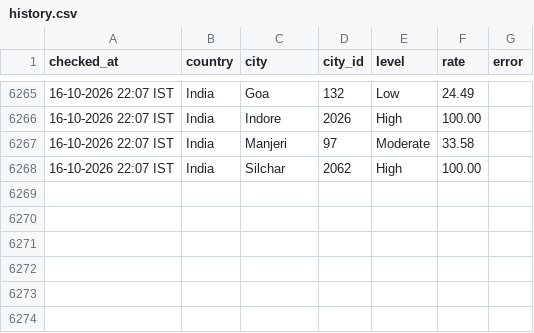
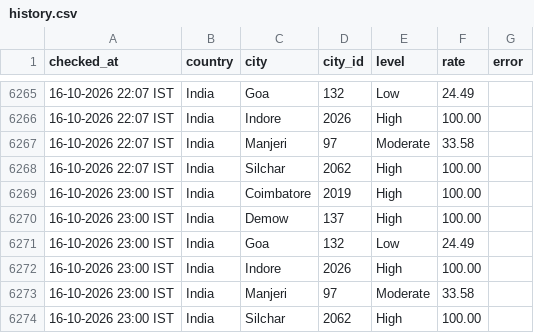
Before and after one commit to manishjha2808-png/wafid-demand-tracker, a CSV file: state/history.csv, drawn as a sheet; only a part is shown, gaps mark what is left out; the diff names each change by its address in the sheet, - before the commit and + after, or states it on an @@ line.

Commit message:
WAFID demand check 2026-10-16 17:30 UTC

```diff
--- a/state/history.csv
+++ b/state/history.csv
+row 6269: 16-10-2026 23:00 IST | India | Coimbatore | 2019 | High | 100.00
+row 6270: 16-10-2026 23:00 IST | India | Demow | 137 | High | 100.00
+row 6271: 16-10-2026 23:00 IST | India | Goa | 132 | Low | 24.49
+row 6272: 16-10-2026 23:00 IST | India | Indore | 2026 | High | 100.00
+row 6273: 16-10-2026 23:00 IST | India | Manjeri | 97 | Moderate | 33.58
+row 6274: 16-10-2026 23:00 IST | India | Silchar | 2062 | High | 100.00
```
Also changed, not shown: 1 other file.
